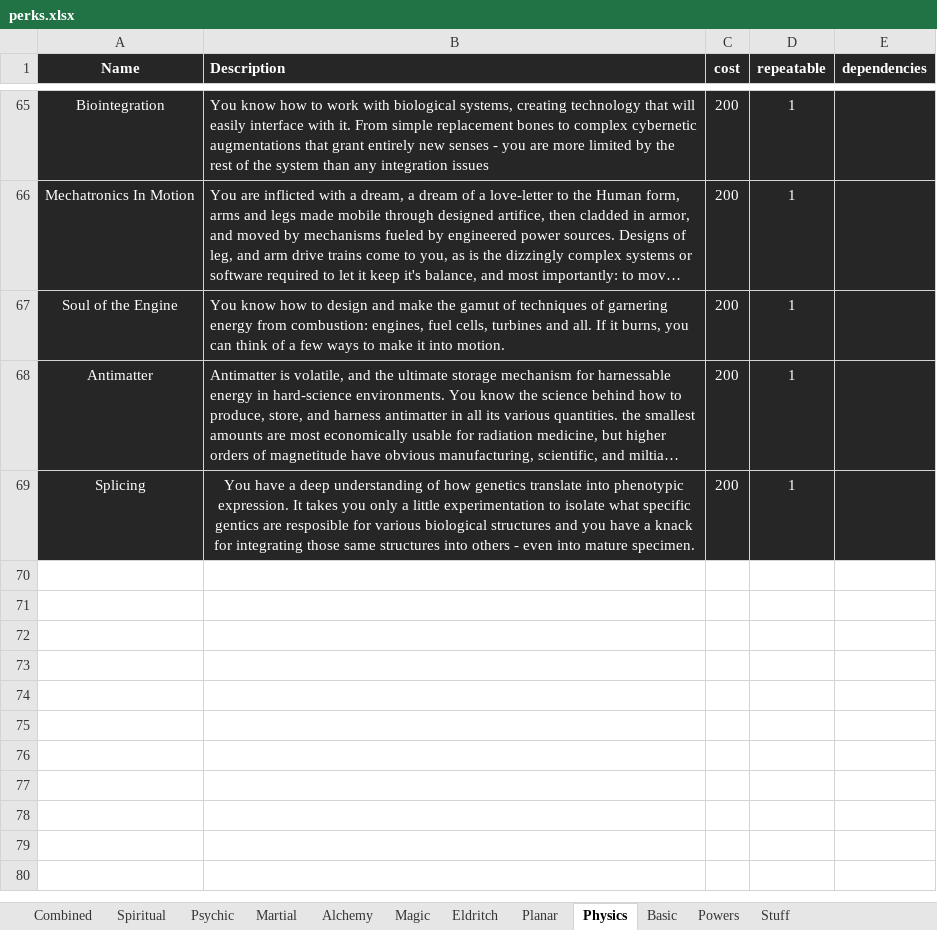
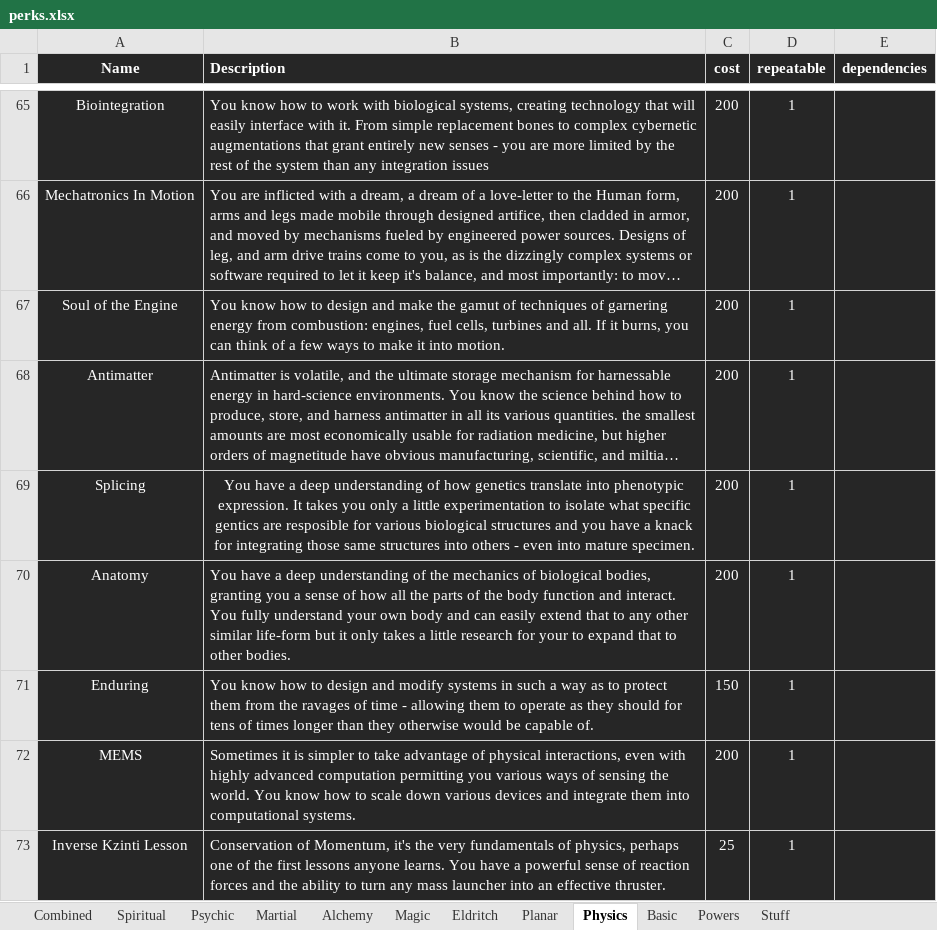
Before and after one commit to Emizaquel/March-of-Civilization, an Excel workbook: perks.xlsx, sheet Physics, drawn as a sheet; only a part is shown, gaps mark what is left out; long unchanged cells end in …; values as stored, in another font and other column widths than the file's, no borders; table styles not drawn; the diff names each change by its address in the sheet, - before the commit and + after, or states it on an @@ line.

```diff
--- a/perks.xlsx (sheet Physics)
+++ b/perks.xlsx (sheet Physics)
+row 70: Anatomy | You have a deep understanding of the mechanics of biological bodies, granting you a sense of how all the parts of the body function and interact. You fully understand your own body and can easily extend that to any other similar life-form but it only takes a little research for your to expand that to other bodies. | 200 | 1
+row 71: Enduring | You know how to design and modify systems in such a way as to protect them from the ravages of time - allowing them to operate as they should for tens of times longer than they otherwise would be capable of. | 150 | 1
+row 72: MEMS | Sometimes it is simpler to take advantage of physical interactions, even with highly advanced computation permitting you various ways of sensing the world. You know how to scale down various devices and integrate them into computational systems. | 200 | 1
+row 73: Inverse Kzinti Lesson | Conservation of Momentum, it's the very fundamentals of physics, perhaps one of the first lessons anyone learns. You have a powerful sense of reaction forces and the ability to turn any mass launcher into an effective thruster. | 25 | 1
```
Also changed, not shown: sheet Alchemy, sheet Basic, sheet Psychic, sheet Magic, sheet Planar, sheet Eldritch, 4 more sheets, 2 other files.
